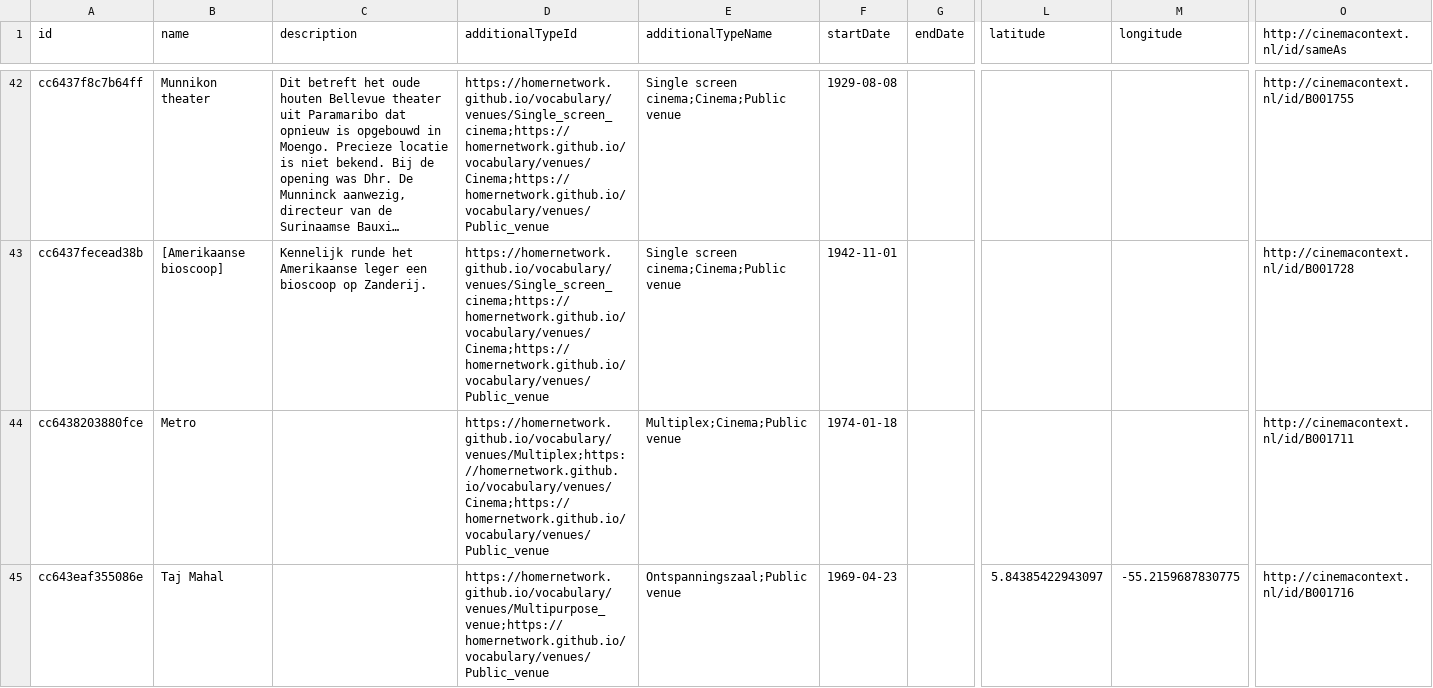
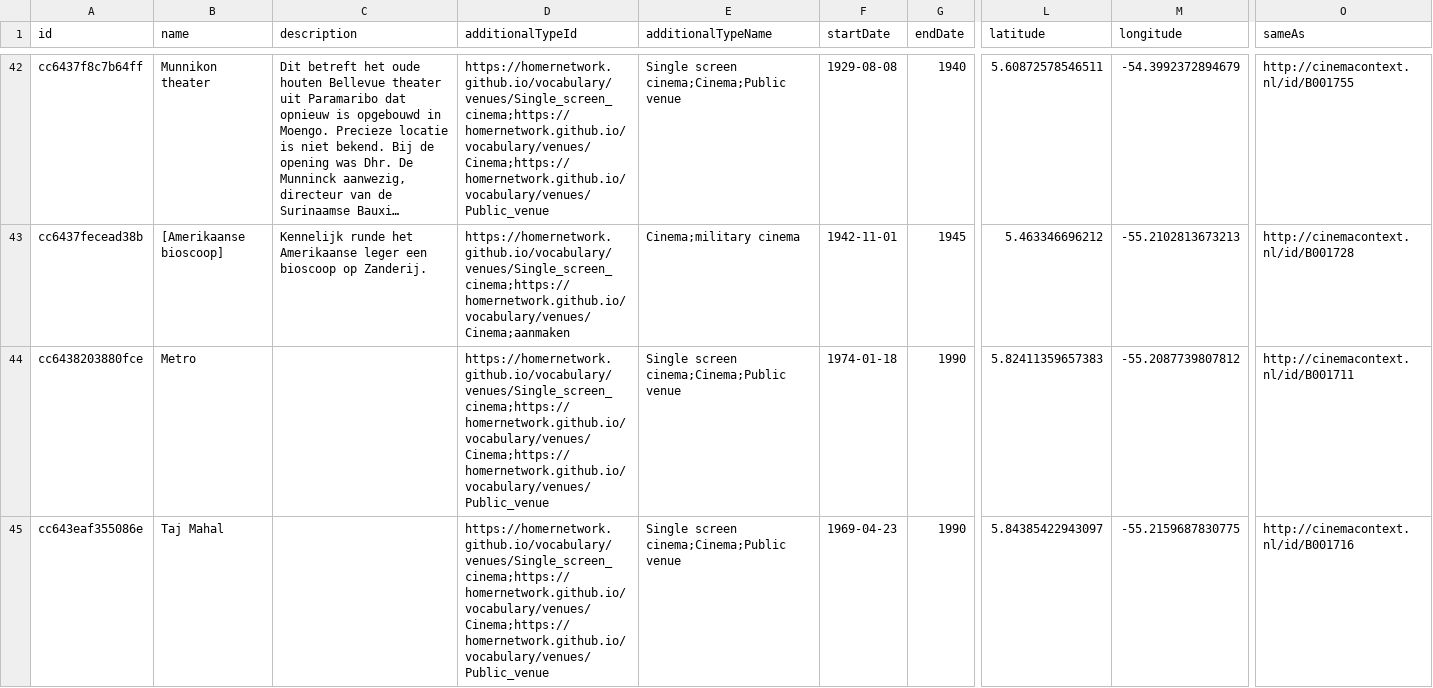
Before and after one commit to HoMERNetwork/venues, a TSV file: static/datasets/suriname-time-machine.tsv, drawn as a sheet; only a part is shown, gaps mark what is left out; long unchanged cells end in …; the diff covers the shown part only; the diff names each change by its address in the sheet, - before the commit and + after, or states it on an @@ line.

```diff
--- a/static/datasets/suriname-time-machine.tsv
+++ b/static/datasets/suriname-time-machine.tsv
-O1: http://cinemacontext.nl/id/sameAs
+O1: sameAs
-G42 (endDate): (empty)
+G42 (endDate): 1940
-L42 (latitude): (empty)
+L42 (latitude): 5.60872578546511
-M42 (longitude): (empty)
+M42 (longitude): -54.3992372894679
-D43 (additionalTypeId): https://homernetwork.github.io/vocabulary/venues/Single_screen_cinema;https://homernetwork.github.io/vocabulary/venues/Cinema;https://homernetwork.github.io/vocabulary/venues/Public_venue
+D43 (additionalTypeId): https://homernetwork.github.io/vocabulary/venues/Single_screen_cinema;https://homernetwork.github.io/vocabulary/venues/Cinema;aanmaken
-E43 (additionalTypeName): Single screen cinema;Cinema;Public venue
+E43 (additionalTypeName): Cinema;military cinema
-G43 (endDate): (empty)
+G43 (endDate): 1945
-L43 (latitude): (empty)
+L43 (latitude): 5.463346696212
-M43 (longitude): (empty)
+M43 (longitude): -55.2102813673213
-D44 (additionalTypeId): https://homernetwork.github.io/vocabulary/venues/Multiplex;https://homernetwork.github.io/vocabulary/venues/Cinema;https://homernetwork.github.io/vocabulary/venues/Public_venue
+D44 (additionalTypeId): https://homernetwork.github.io/vocabulary/venues/Single_screen_cinema;https://homernetwork.github.io/vocabulary/venues/Cinema;https://homernetwork.github.io/vocabulary/venues/Public_venue
-E44 (additionalTypeName): Multiplex;Cinema;Public venue
+E44 (additionalTypeName): Single screen cinema;Cinema;Public venue
-G44:G45 (endDate): (empty)
+G44:G45 (endDate): 1990
-L44 (latitude): (empty)
+L44 (latitude): 5.82411359657383
-M44 (longitude): (empty)
+M44 (longitude): -55.2087739807812
-D45 (additionalTypeId): https://homernetwork.github.io/vocabulary/venues/Multipurpose_venue;https://homernetwork.github.io/vocabulary/venues/Public_venue
+D45 (additionalTypeId): https://homernetwork.github.io/vocabulary/venues/Single_screen_cinema;https://homernetwork.github.io/vocabulary/venues/Cinema;https://homernetwork.github.io/vocabulary/venues/Public_venue
-E45 (additionalTypeName): Ontspanningszaal;Public venue
+E45 (additionalTypeName): Single screen cinema;Cinema;Public venue
```
Also changed, not shown: 9 added rows and 83 edited cells elsewhere in this file, 1 other file.
